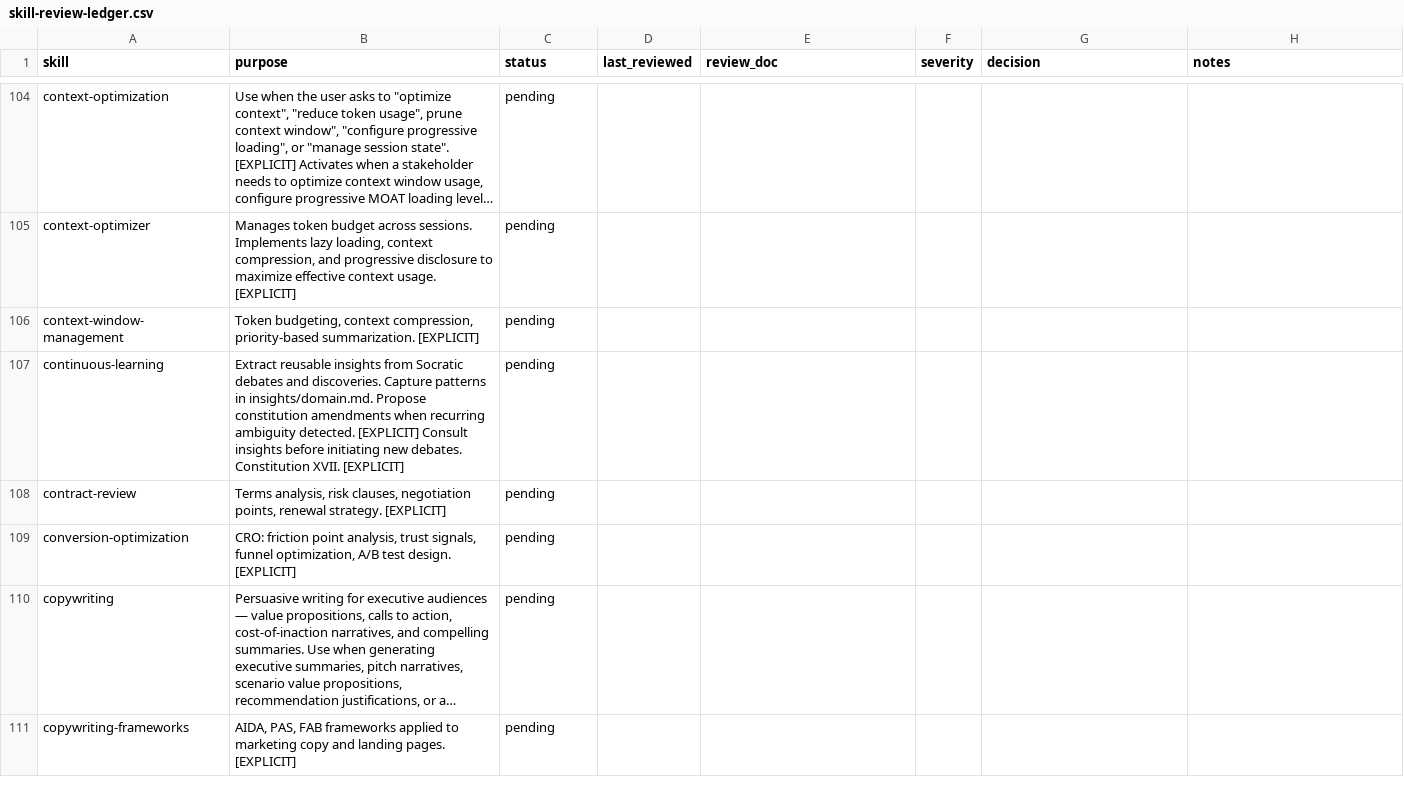
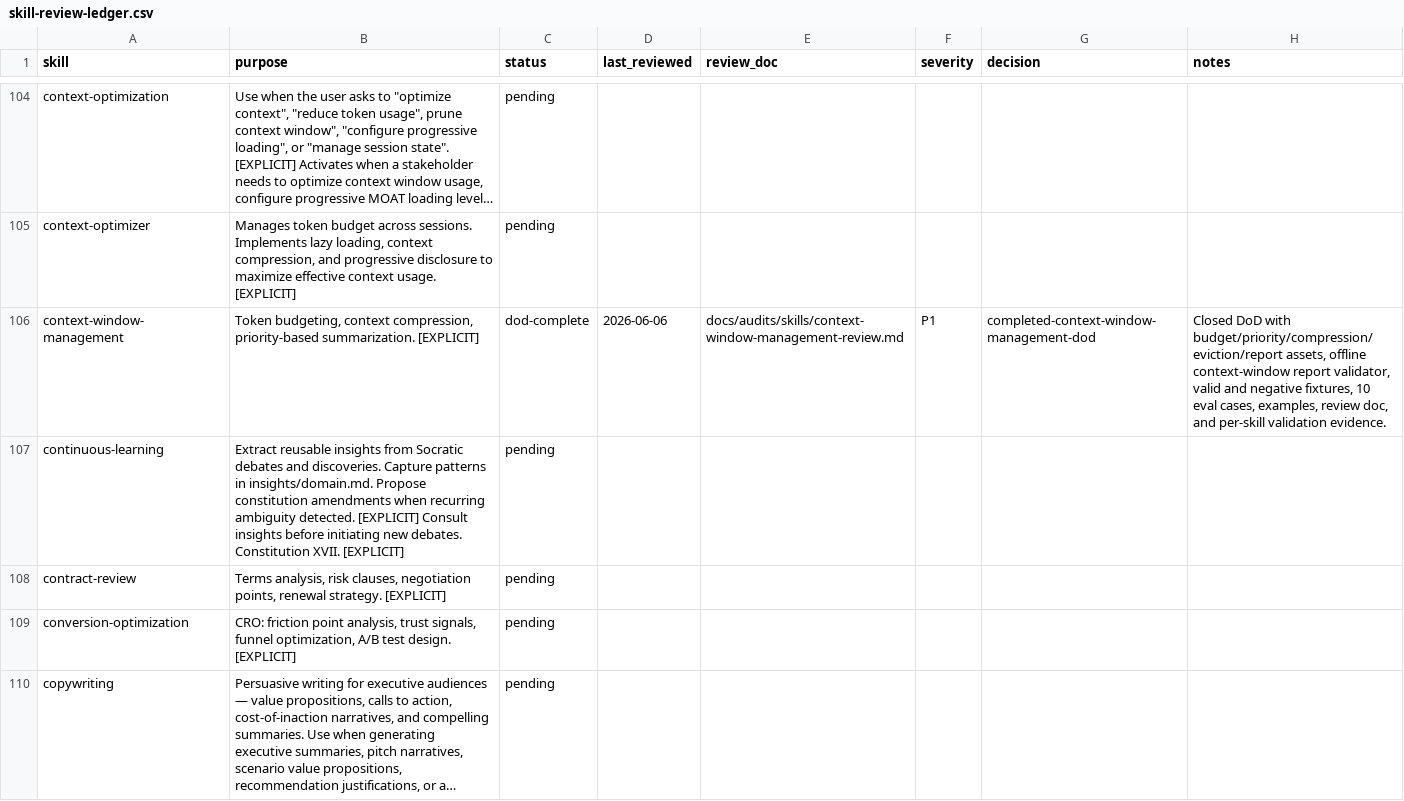
Before and after one commit to JaviMontano/jm-adk-alfa, a CSV file: docs/audits/skill-review-ledger.csv, drawn as a sheet; only a part is shown, gaps mark what is left out; the shorter side is filled out with more unchanged rows; long unchanged cells end in …; the diff names each change by its address in the sheet, - before the commit and + after, or states it on an @@ line.

```diff
--- a/docs/audits/skill-review-ledger.csv
+++ b/docs/audits/skill-review-ledger.csv
-C106 (status): pending
+C106 (status): dod-complete
-D106 (last_reviewed): (empty)
+D106 (last_reviewed): 2026-06-06
-E106 (review_doc): (empty)
+E106 (review_doc): docs/audits/skills/context-window-management-review.md
-F106 (severity): (empty)
+F106 (severity): P1
-G106 (decision): (empty)
+G106 (decision): completed-context-window-management-dod
-H106 (notes): (empty)
+H106 (notes): Closed DoD with budget/priority/compression/eviction/report assets, offline context-window report validator, valid and negative fixtures, 10 eval cases, examples, review doc, and per-skill validation evidence.
```
Also changed, not shown: 37 other files.
